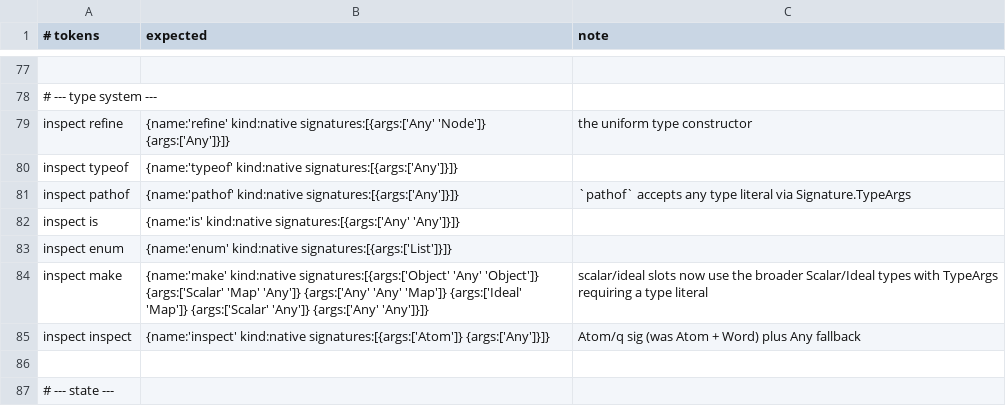
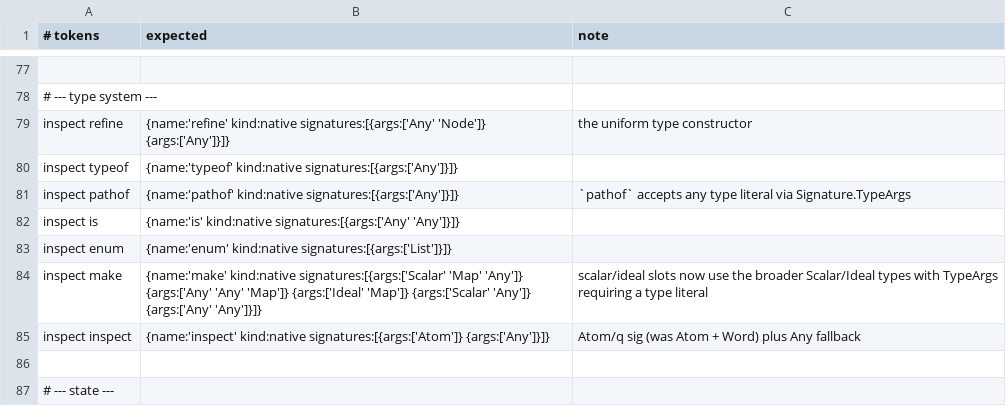
Before and after one commit to aql-lang/aql, a TSV file: eng/spec/inspect.tsv, drawn as a sheet; only a part is shown, gaps mark what is left out.

```diff
--- a/eng/spec/inspect.tsv
+++ b/eng/spec/inspect.tsv
@@ -83,3 +83,3 @@ inspect is	{name:'is' kind:native signatures:[{args:['Any' 'Any']}]}
 inspect enum	{name:'enum' kind:native signatures:[{args:['List']}]}
-inspect make	{name:'make' kind:native signatures:[{args:['Object' 'Any' 'Object']} {args:['Scalar' 'Map' 'Any']} {args:['Any' 'Any' 'Map']} {args:['Ideal' 'Map']} {args:['Scalar' 'Any']} {args:['Any' 'Any']}]}	scalar/ideal slots now use the broader Scalar/Ideal types with TypeArgs requiring a type literal
+inspect make	{name:'make' kind:native signatures:[{args:['Scalar' 'Map' 'Any']} {args:['Any' 'Any' 'Map']} {args:['Ideal' 'Map']} {args:['Scalar' 'Any']} {args:['Any' 'Any']}]}	scalar/ideal slots now use the broader Scalar/Ideal types with TypeArgs requiring a type literal
 inspect inspect	{name:'inspect' kind:native signatures:[{args:['Atom']} {args:['Any']}]}	Atom/q sig (was Atom + Word) plus Any fallback
```
Also changed, not shown: lang/spec/module-struct.tsv, lang/spec/object.tsv, 12 other files.
